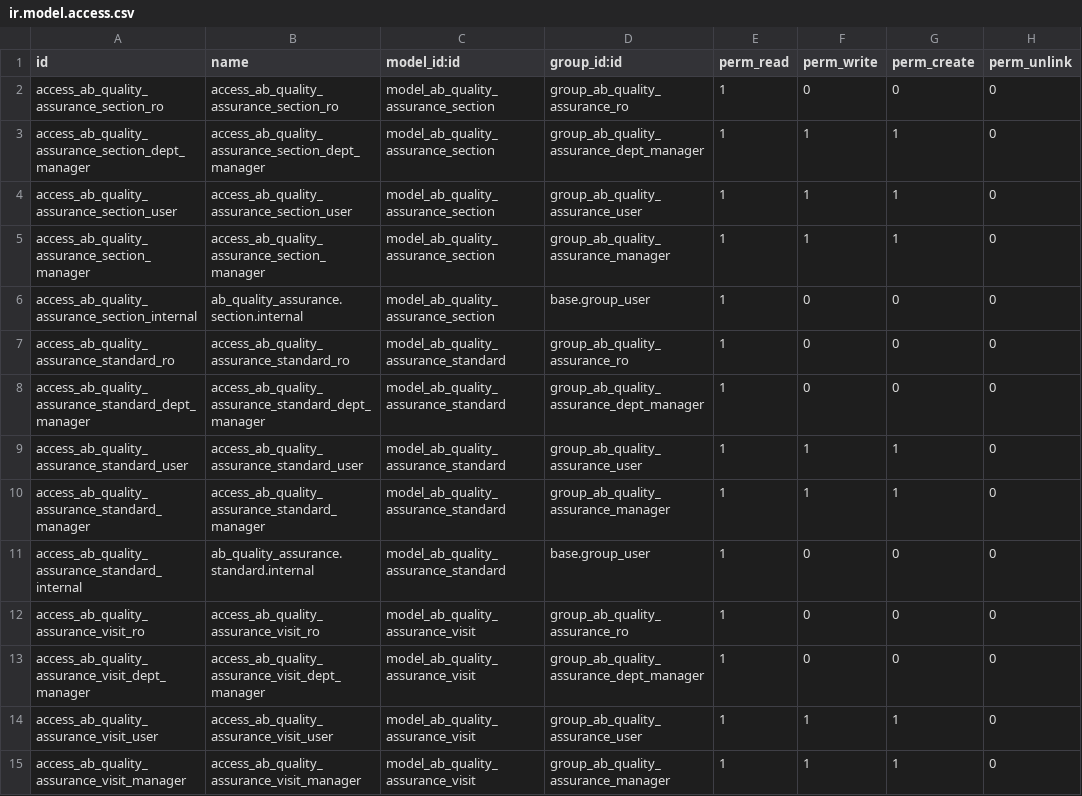
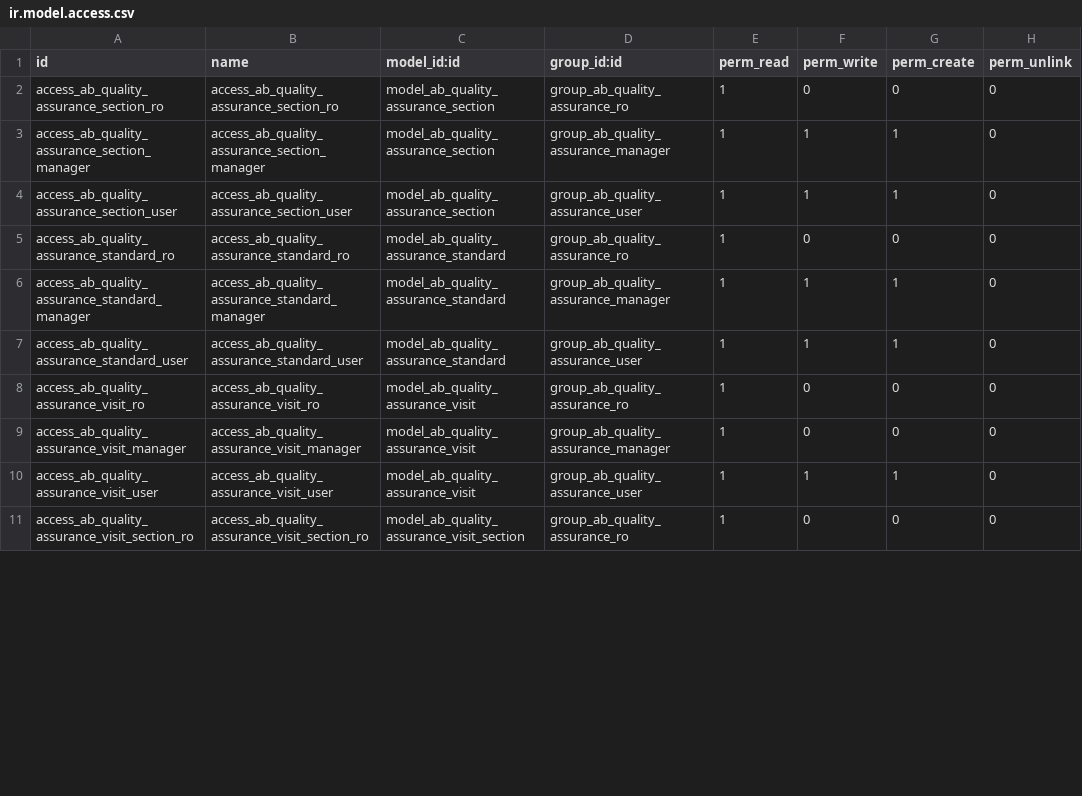
Before and after one commit to abdinpharmacies/hr, a CSV file: ab_quality_assurance/security/ir.model.access.csv, drawn as a sheet; only a part is shown; the shorter side is filled out with more unchanged rows; the diff covers the shown part only.

Commit message:
ab_quality_assurance/edit security rules and groups, delete any access methods in the models
(cherry picked from commit 2938452355d3dd85ce659732815c296722d2a5ec)

```diff
--- a/ab_quality_assurance/security/ir.model.access.csv
+++ b/ab_quality_assurance/security/ir.model.access.csv
@@ -2,14 +2,9 @@ id,name,model_id:id,group_id:id,perm_read,perm_write,perm_create,perm_unlink
 access_ab_quality_assurance_section_ro,access_ab_quality_assurance_section_ro,model_ab_quality_assurance_section,group_ab_quality_assurance_ro,1,0,0,0
-access_ab_quality_assurance_section_dept_manager,access_ab_quality_assurance_section_dept_manager,model_ab_quality_assurance_section,group_ab_quality_assurance_dept_manager,1,1,1,0
+access_ab_quality_assurance_section_manager,access_ab_quality_assurance_section_manager,model_ab_quality_assurance_section,group_ab_quality_assurance_manager,1,1,1,0
 access_ab_quality_assurance_section_user,access_ab_quality_assurance_section_user,model_ab_quality_assurance_section,group_ab_quality_assurance_user,1,1,1,0
-access_ab_quality_assurance_section_manager,access_ab_quality_assurance_section_manager,model_ab_quality_assurance_section,group_ab_quality_assurance_manager,1,1,1,0
-access_ab_quality_assurance_section_internal,ab_quality_assurance.section.internal,model_ab_quality_assurance_section,base.group_user,1,0,0,0
 access_ab_quality_assurance_standard_ro,access_ab_quality_assurance_standard_ro,model_ab_quality_assurance_standard,group_ab_quality_assurance_ro,1,0,0,0
-access_ab_quality_assurance_standard_dept_manager,access_ab_quality_assurance_standard_dept_manager,model_ab_quality_assurance_standard,group_ab_quality_assurance_dept_manager,1,0,0,0
+access_ab_quality_assurance_standard_manager,access_ab_quality_assurance_standard_manager,model_ab_quality_assurance_standard,group_ab_quality_assurance_manager,1,1,1,0
 access_ab_quality_assurance_standard_user,access_ab_quality_assurance_standard_user,model_ab_quality_assurance_standard,group_ab_quality_assurance_user,1,1,1,0
-access_ab_quality_assurance_standard_manager,access_ab_quality_assurance_standard_manager,model_ab_quality_assurance_standard,group_ab_quality_assurance_manager,1,1,1,0
-access_ab_quality_assurance_standard_internal,ab_quality_assurance.standard.internal,model_ab_quality_assurance_standard,base.group_user,1,0,0,0
 access_ab_quality_assurance_visit_ro,access_ab_quality_assurance_visit_ro,model_ab_quality_assurance_visit,group_ab_quality_assurance_ro,1,0,0,0
-access_ab_quality_assurance_visit_dept_manager,access_ab_quality_assurance_visit_dept_manager,model_ab_quality_assurance_visit,group_ab_quality_assurance_dept_manager,1,0,0,0
+access_ab_quality_assurance_visit_manager,access_ab_quality_assurance_visit_manager,model_ab_quality_assurance_visit,group_ab_quality_assurance_manager,1,0,0,0
 access_ab_quality_assurance_visit_user,access_ab_quality_assurance_visit_user,model_ab_quality_assurance_visit,group_ab_quality_assurance_user,1,1,1,0
-access_ab_quality_assurance_visit_manager,access_ab_quality_assurance_visit_manager,model_ab_quality_assurance_visit,group_ab_quality_assurance_manager,1,1,1,0
```
Also changed, not shown: 5 removed rows and 10 edited cells elsewhere in this file, 9 other files.
